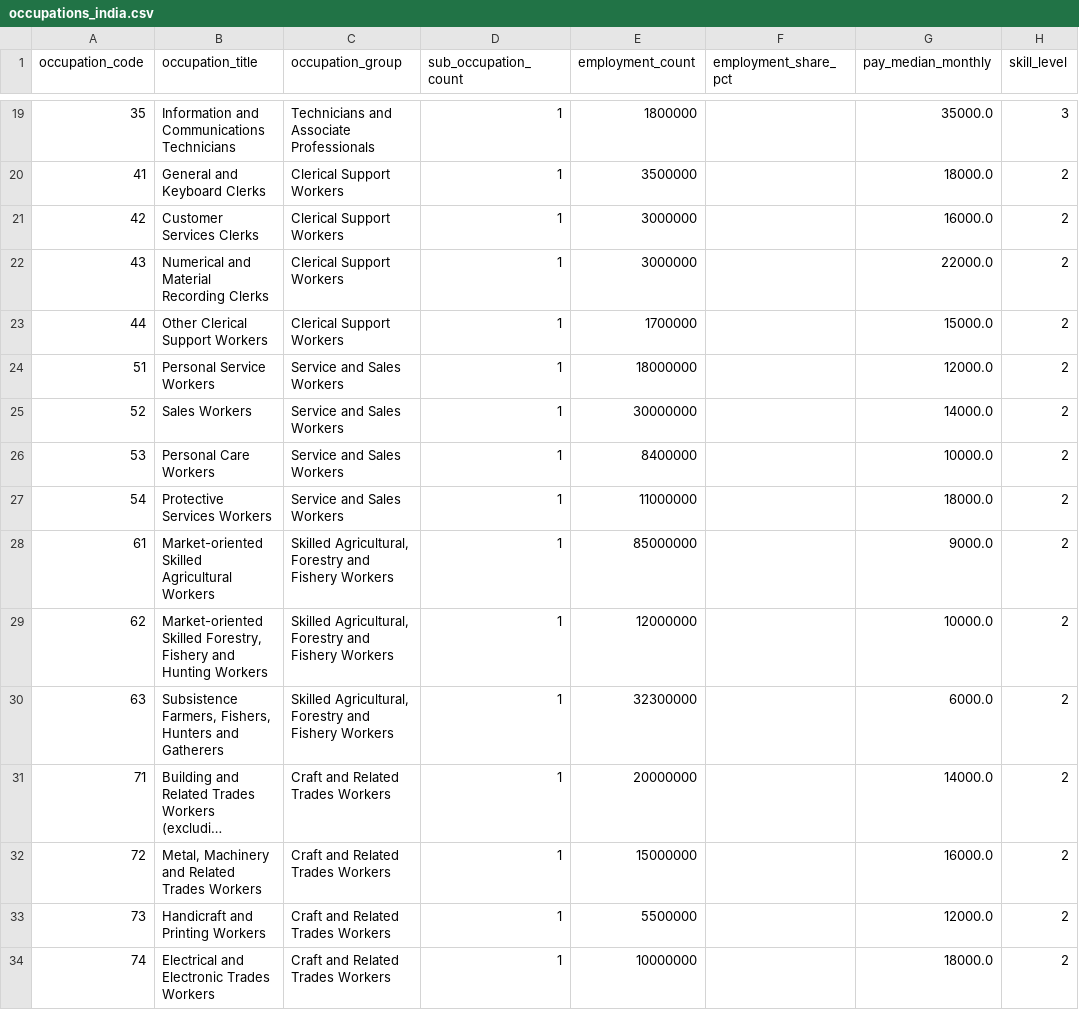
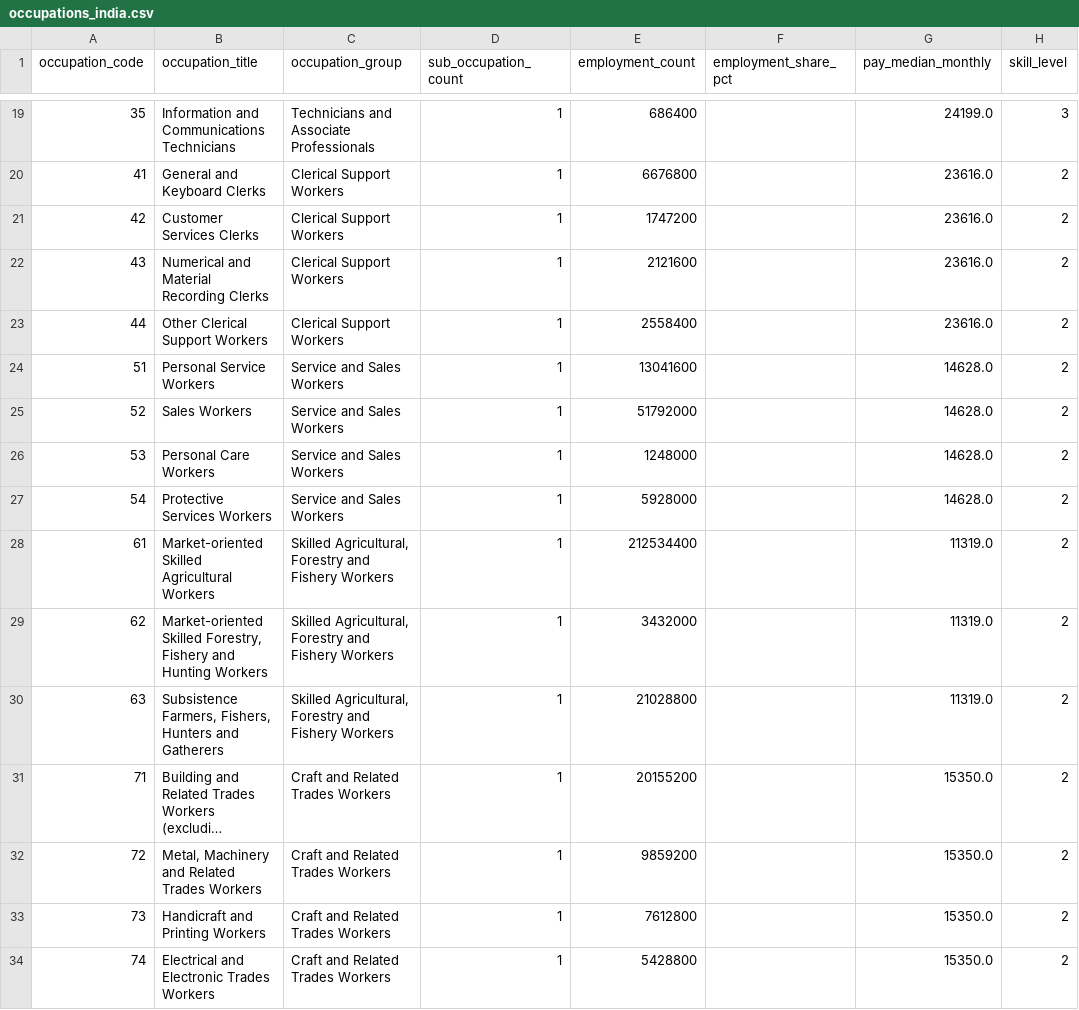
Before and after one commit to Nivetha200111/jobs-india, a CSV file: data/final/occupations_india.csv, drawn as a sheet; only a part is shown, gaps mark what is left out; long unchanged cells end in …; the diff covers the shown part only; the diff names each change by its address in the sheet, - before the commit and + after, or states it on an @@ line.

```diff
--- a/data/final/occupations_india.csv
+++ b/data/final/occupations_india.csv
-E19 (employment_count): 1800000
+E19 (employment_count): 686400
-G19 (pay_median_monthly): 35000.0
+G19 (pay_median_monthly): 24199.0
-E20 (employment_count): 3500000
+E20 (employment_count): 6676800
-G20 (pay_median_monthly): 18000.0
+G20 (pay_median_monthly): 23616.0
-E21 (employment_count): 3000000
+E21 (employment_count): 1747200
-G21 (pay_median_monthly): 16000.0
+G21 (pay_median_monthly): 23616.0
-E22 (employment_count): 3000000
+E22 (employment_count): 2121600
-G22 (pay_median_monthly): 22000.0
+G22 (pay_median_monthly): 23616.0
-E23 (employment_count): 1700000
+E23 (employment_count): 2558400
-G23 (pay_median_monthly): 15000.0
+G23 (pay_median_monthly): 23616.0
-E24 (employment_count): 18000000
+E24 (employment_count): 13041600
-G24 (pay_median_monthly): 12000.0
+G24 (pay_median_monthly): 14628.0
-E25 (employment_count): 30000000
+E25 (employment_count): 51792000
-G25 (pay_median_monthly): 14000.0
+G25 (pay_median_monthly): 14628.0
-E26 (employment_count): 8400000
+E26 (employment_count): 1248000
-G26 (pay_median_monthly): 10000.0
+G26 (pay_median_monthly): 14628.0
-E27 (employment_count): 11000000
+E27 (employment_count): 5928000
-G27 (pay_median_monthly): 18000.0
+G27 (pay_median_monthly): 14628.0
-E28 (employment_count): 85000000
+E28 (employment_count): 212534400
-G28 (pay_median_monthly): 9000.0
+G28 (pay_median_monthly): 11319.0
-E29 (employment_count): 12000000
+E29 (employment_count): 3432000
-G29 (pay_median_monthly): 10000.0
+G29 (pay_median_monthly): 11319.0
-E30 (employment_count): 32300000
+E30 (employment_count): 21028800
-G30 (pay_median_monthly): 6000.0
+G30 (pay_median_monthly): 11319.0
-E31 (employment_count): 20000000
+E31 (employment_count): 20155200
-G31 (pay_median_monthly): 14000.0
+G31 (pay_median_monthly): 15350.0
-E32 (employment_count): 15000000
+E32 (employment_count): 9859200
-G32 (pay_median_monthly): 16000.0
+G32 (pay_median_monthly): 15350.0
-E33 (employment_count): 5500000
+E33 (employment_count): 7612800
-G33 (pay_median_monthly): 12000.0
+G33 (pay_median_monthly): 15350.0
-E34 (employment_count): 10000000
+E34 (employment_count): 5428800
-G34 (pay_median_monthly): 18000.0
+G34 (pay_median_monthly): 15350.0
```
Also changed, not shown: 51 edited cells elsewhere in this file, data/intermediate/plfs_employment.csv, 9 other files.
